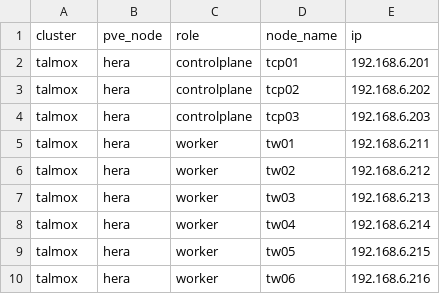
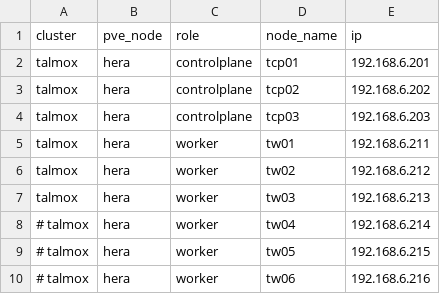
Before and after one commit to sebastka/homelab, a CSV file: talos/nodes.csv, drawn as a sheet.

Commit message:
Reduce worker nodes number, disable sysctls

```diff
--- a/talos/nodes.csv
+++ b/talos/nodes.csv
@@ -7,4 +7,4 @@ talmox,hera,worker,tw02,192.168.6.212
 talmox,hera,worker,tw03,192.168.6.213
-talmox,hera,worker,tw04,192.168.6.214
-talmox,hera,worker,tw05,192.168.6.215
-talmox,hera,worker,tw06,192.168.6.216
+# talmox,hera,worker,tw04,192.168.6.214
+# talmox,hera,worker,tw05,192.168.6.215
+# talmox,hera,worker,tw06,192.168.6.216
```
Also changed, not shown: 2 other files.
